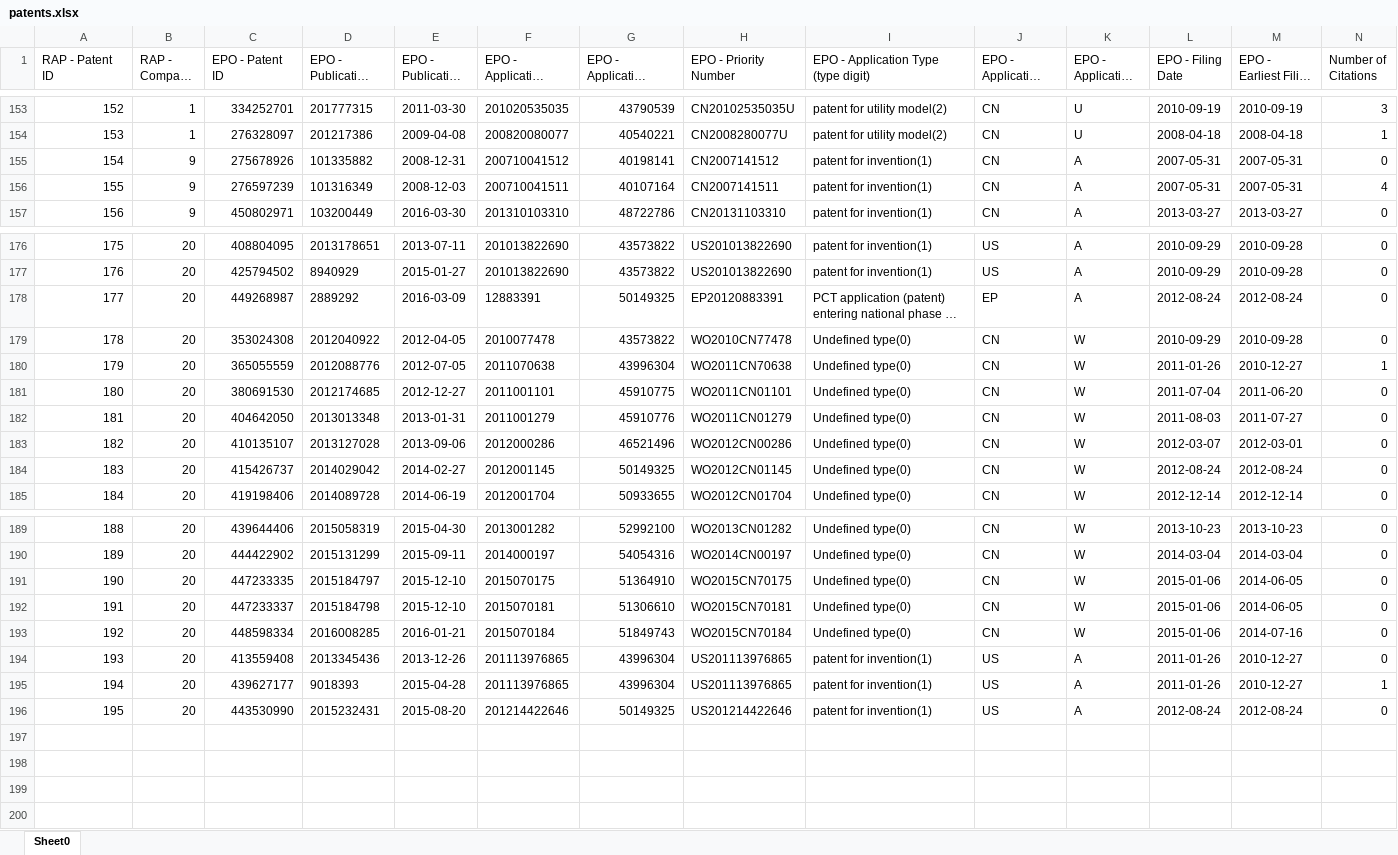
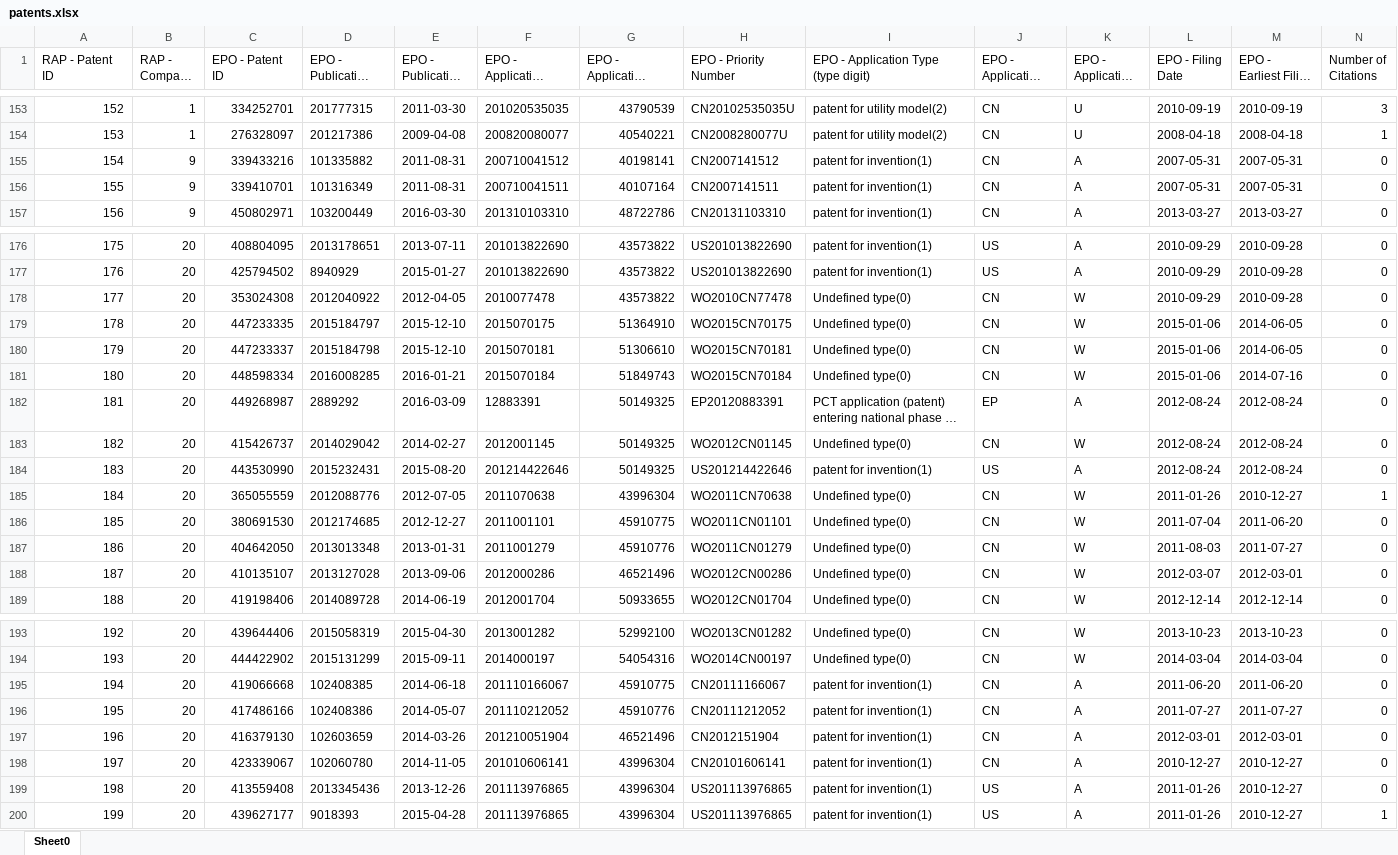
Before and after one commit to zxg618/CitationSearch, an Excel workbook: patents.xlsx, sheet Sheet0, drawn as a sheet; only a part is shown, gaps mark what is left out; long unchanged cells end in …; values as stored, in another font and other column widths than the file's, no borders; addresses are those after the commit; the diff covers the shown part only; the diff names each change by its address in the sheet, - before the commit and + after, or states it on an @@ line.

```diff
--- a/patents.xlsx (sheet Sheet0)
+++ b/patents.xlsx (sheet Sheet0)
-C155 (EPO - Patent ID): 275678926
+C155 (EPO - Patent ID): 339433216
-E155 (EPO - Publication Date): 2008-12-31
+E155 (EPO - Publication Date): 2011-08-31
-C156 (EPO - Patent ID): 276597239
+C156 (EPO - Patent ID): 339410701
-E156 (EPO - Publication Date): 2008-12-03
+E156 (EPO - Publication Date): 2011-08-31
-N156 (Number of Citations): 4
+N156 (Number of Citations): 0
@@ row 179 moved to row 178: 177 @@
@@ row 191 moved to row 179: 178 @@
@@ row 192 moved to row 180: 179 @@
@@ row 193 moved to row 181: 180 @@
@@ column A (RAP - Patent ID) renumbered between rows 182 and 200 @@
@@ row 184 moved to row 183: 182 @@
@@ row 196 moved to row 184: 183 @@
+row 195: 194 | 20 | 419066668 | 102408385 | 2014-06-18 | 201110166067 | 45910775 | CN20111166067 | patent for invention(1) | CN | A | 2011-06-20 | 2011-06-20 | 0
+row 196: 195 | 20 | 417486166 | 102408386 | 2014-05-07 | 201110212052 | 45910776 | CN20111212052 | patent for invention(1) | CN | A | 2011-07-27 | 2011-07-27 | 0
+row 197: 196 | 20 | 416379130 | 102603659 | 2014-03-26 | 201210051904 | 46521496 | CN2012151904 | patent for invention(1) | CN | A | 2012-03-01 | 2012-03-01 | 0
+row 198: 197 | 20 | 423339067 | 102060780 | 2014-11-05 | 201010606141 | 43996304 | CN20101606141 | patent for invention(1) | CN | A | 2010-12-27 | 2010-12-27 | 0
```
Also changed, not shown: 6 edited cells elsewhere in this sheet, citations.xlsx, companies.xlsx, 4 other files.
